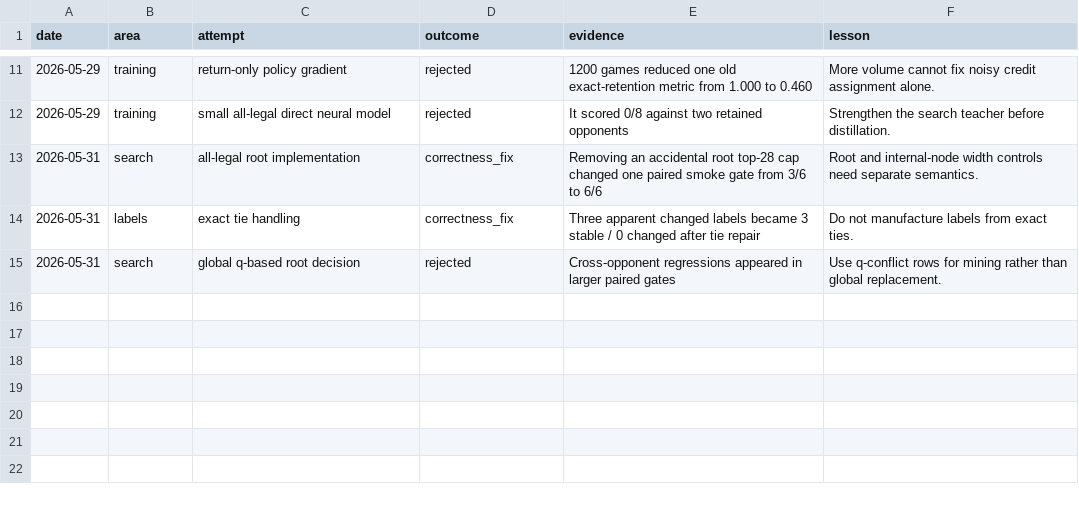
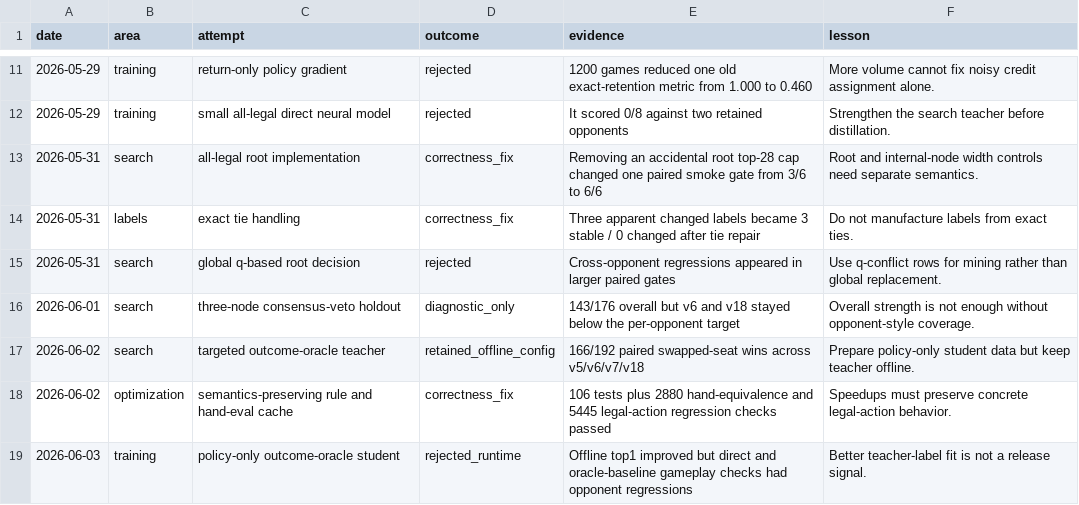
Before and after one commit to welkin03/guandan-ai, a CSV file: research/experiment_decisions.csv, drawn as a sheet; only a part is shown, gaps mark what is left out; the diff names each change by its address in the sheet, - before the commit and + after, or states it on an @@ line.

Commit message:
Publish June 2026 V45 research update

```diff
--- a/research/experiment_decisions.csv
+++ b/research/experiment_decisions.csv
+row 16: 2026-06-01 | search | three-node consensus-veto holdout | diagnostic_only | 143/176 overall but v6 and v18 stayed below the per-opponent target | Overall strength is not enough without opponent-style coverage.
+row 17: 2026-06-02 | search | targeted outcome-oracle teacher | retained_offline_config | 166/192 paired swapped-seat wins across v5/v6/v7/v18 | Prepare policy-only student data but keep teacher offline.
+row 18: 2026-06-02 | optimization | semantics-preserving rule and hand-eval cache | correctness_fix | 106 tests plus 2880 hand-equivalence and 5445 legal-action regression checks passed | Speedups must preserve concrete legal-action behavior.
+row 19: 2026-06-03 | training | policy-only outcome-oracle student | rejected_runtime | Offline top1 improved but direct and oracle-baseline gameplay checks had opponent regressions | Better teacher-label fit is not a release signal.
```
Also changed, not shown: research/distributed_runs.csv, 8 other files.
